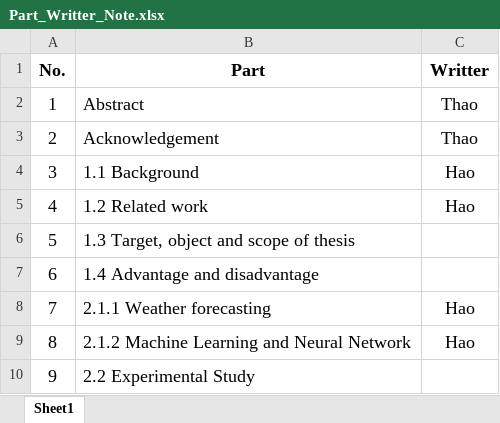
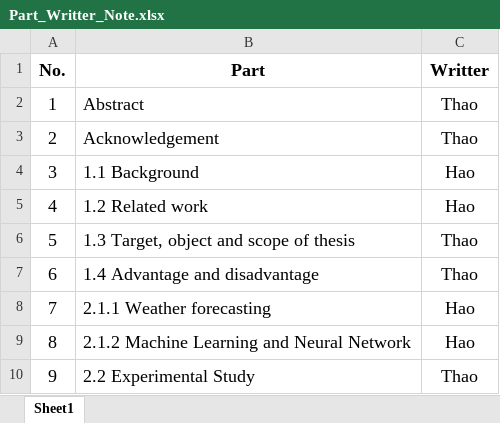
Before and after one commit to nguyenmanhthao996tn/LocalWeatherForecastingSystem, an Excel workbook: Documents/BaoCao/Part_Writter_Note.xlsx, sheet Sheet1, drawn as a sheet; values as stored, in another font and other column widths than the file's, no borders; the diff names each change by its address in the sheet, - before the commit and + after, or states it on an @@ line.

Commit message:
Update: Part_writter_note

```diff
--- a/Documents/BaoCao/Part_Writter_Note.xlsx (sheet Sheet1)
+++ b/Documents/BaoCao/Part_Writter_Note.xlsx (sheet Sheet1)
-C6:C7 (Writter): (empty)
+C6:C7 (Writter): Thao
-C10 (Writter): (empty)
+C10 (Writter): Thao
```
